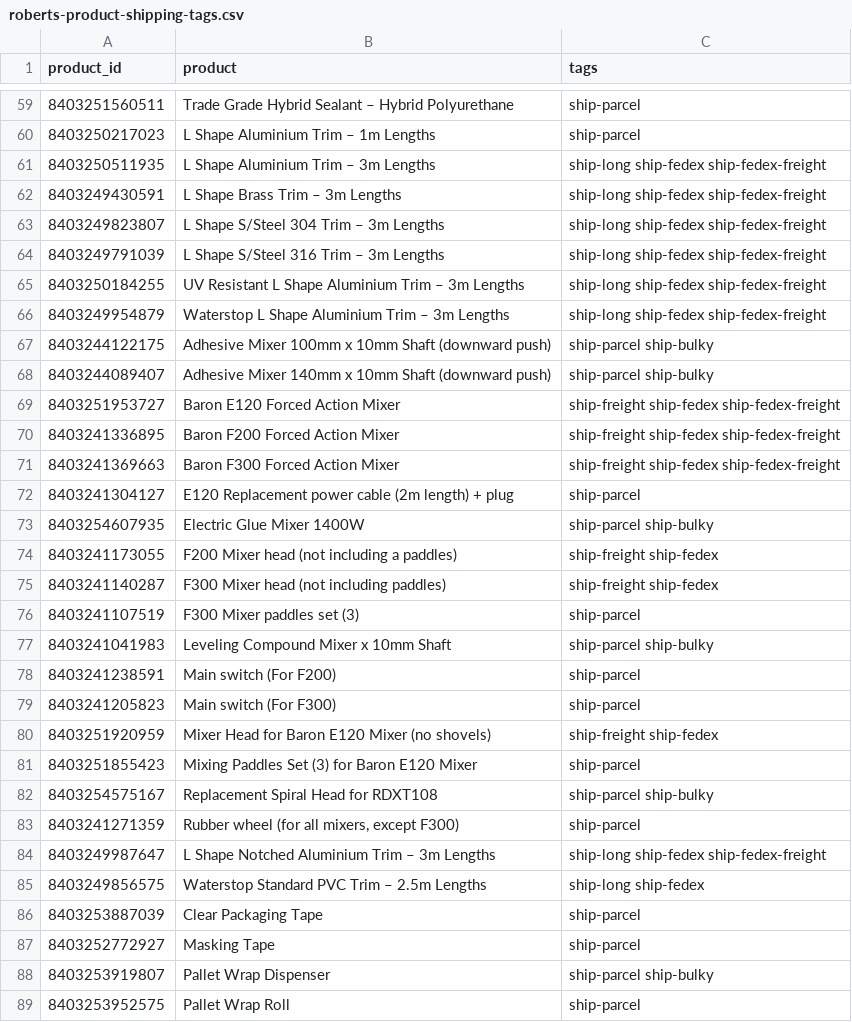
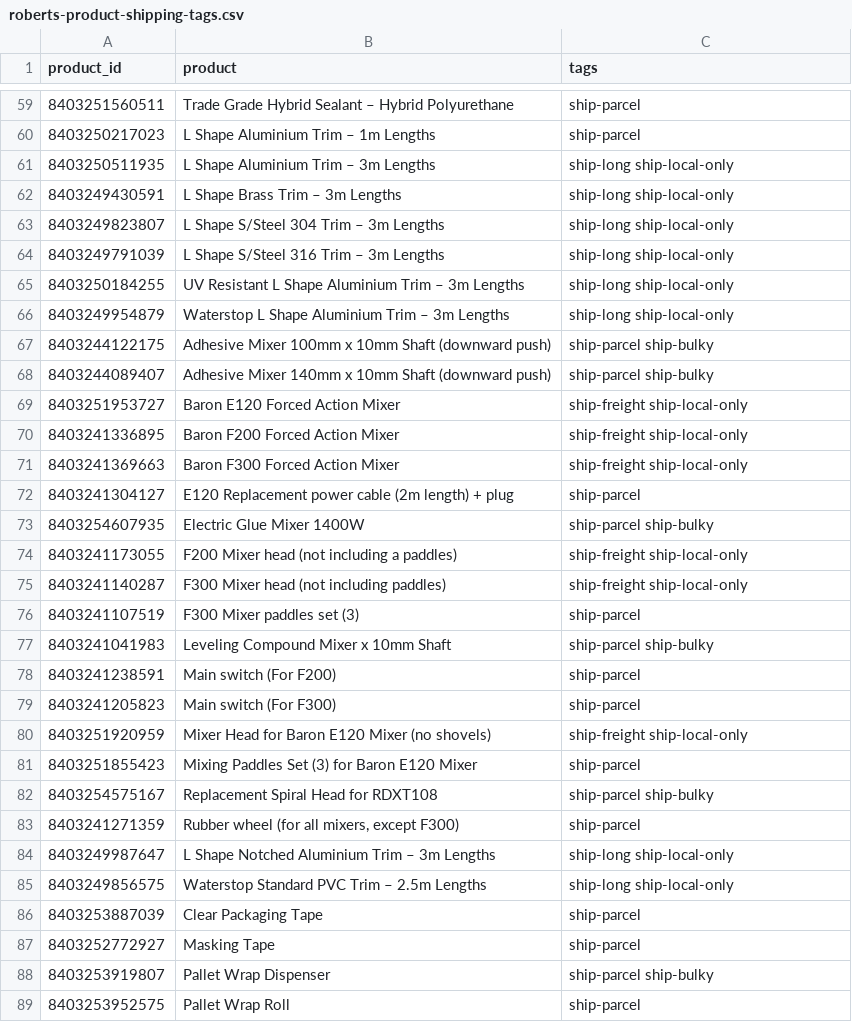
Before and after one commit to 13256-spec/Excellent-Tiling-Services-, a CSV file: store-content/shipping/roberts-product-shipping-tags.csv, drawn as a sheet; only a part is shown, gaps mark what is left out; the diff covers the shown part only.

```diff
--- a/store-content/shipping/roberts-product-shipping-tags.csv
+++ b/store-content/shipping/roberts-product-shipping-tags.csv
@@ -60,17 +60,17 @@ product_id,product,tags
 8403250217023,L Shape Aluminium Trim – 1m Lengths,ship-parcel
-8403250511935,L Shape Aluminium Trim – 3m Lengths,ship-long ship-fedex ship-fedex-freight
-8403249430591,L Shape Brass Trim – 3m Lengths,ship-long ship-fedex ship-fedex-freight
-8403249823807,L Shape S/Steel 304 Trim – 3m Lengths,ship-long ship-fedex ship-fedex-freight
-8403249791039,L Shape S/Steel 316 Trim – 3m Lengths,ship-long ship-fedex ship-fedex-freight
-8403250184255,UV Resistant L Shape Aluminium Trim – 3m Lengths,ship-long ship-fedex ship-fedex-freight
-8403249954879,Waterstop L Shape Aluminium Trim – 3m Lengths,ship-long ship-fedex ship-fedex-freight
+8403250511935,L Shape Aluminium Trim – 3m Lengths,ship-long ship-local-only
+8403249430591,L Shape Brass Trim – 3m Lengths,ship-long ship-local-only
+8403249823807,L Shape S/Steel 304 Trim – 3m Lengths,ship-long ship-local-only
+8403249791039,L Shape S/Steel 316 Trim – 3m Lengths,ship-long ship-local-only
+8403250184255,UV Resistant L Shape Aluminium Trim – 3m Lengths,ship-long ship-local-only
+8403249954879,Waterstop L Shape Aluminium Trim – 3m Lengths,ship-long ship-local-only
 8403244122175,Adhesive Mixer 100mm x 10mm Shaft (downward push),ship-parcel ship-bulky
 8403244089407,Adhesive Mixer 140mm x 10mm Shaft (downward push),ship-parcel ship-bulky
-8403251953727,Baron E120 Forced Action Mixer,ship-freight ship-fedex ship-fedex-freight
-8403241336895,Baron F200 Forced Action Mixer,ship-freight ship-fedex ship-fedex-freight
-8403241369663,Baron F300 Forced Action Mixer,ship-freight ship-fedex ship-fedex-freight
+8403251953727,Baron E120 Forced Action Mixer,ship-freight ship-local-only
+8403241336895,Baron F200 Forced Action Mixer,ship-freight ship-local-only
+8403241369663,Baron F300 Forced Action Mixer,ship-freight ship-local-only
 8403241304127,E120 Replacement power cable (2m length) + plug,ship-parcel
 8403254607935,Electric Glue Mixer 1400W,ship-parcel ship-bulky
-8403241173055,F200 Mixer head (not including a paddles),ship-freight ship-fedex
-8403241140287,F300 Mixer head (not including paddles),ship-freight ship-fedex
+8403241173055,F200 Mixer head (not including a paddles),ship-freight ship-local-only
+8403241140287,F300 Mixer head (not including paddles),ship-freight ship-local-only
 8403241107519,F300 Mixer paddles set (3),ship-parcel
@@ -79,3 +79,3 @@ product_id,product,tags
 8403241205823,Main switch (For F300),ship-parcel
-8403251920959,Mixer Head for Baron E120 Mixer (no shovels),ship-freight ship-fedex
+8403251920959,Mixer Head for Baron E120 Mixer (no shovels),ship-freight ship-local-only
 8403251855423,Mixing Paddles Set (3) for Baron E120 Mixer,ship-parcel
@@ -83,4 +83,4 @@ product_id,product,tags
 8403241271359,"Rubber wheel (for all mixers, except F300)",ship-parcel
-8403249987647,L Shape Notched Aluminium Trim – 3m Lengths,ship-long ship-fedex ship-fedex-freight
-8403249856575,Waterstop Standard PVC Trim – 2.5m Lengths,ship-long ship-fedex
+8403249987647,L Shape Notched Aluminium Trim – 3m Lengths,ship-long ship-local-only
+8403249856575,Waterstop Standard PVC Trim – 2.5m Lengths,ship-long ship-local-only
 8403253887039,Clear Packaging Tape,ship-parcel
```
Also changed, not shown: 30 edited cells elsewhere in this file, 5 other files.
